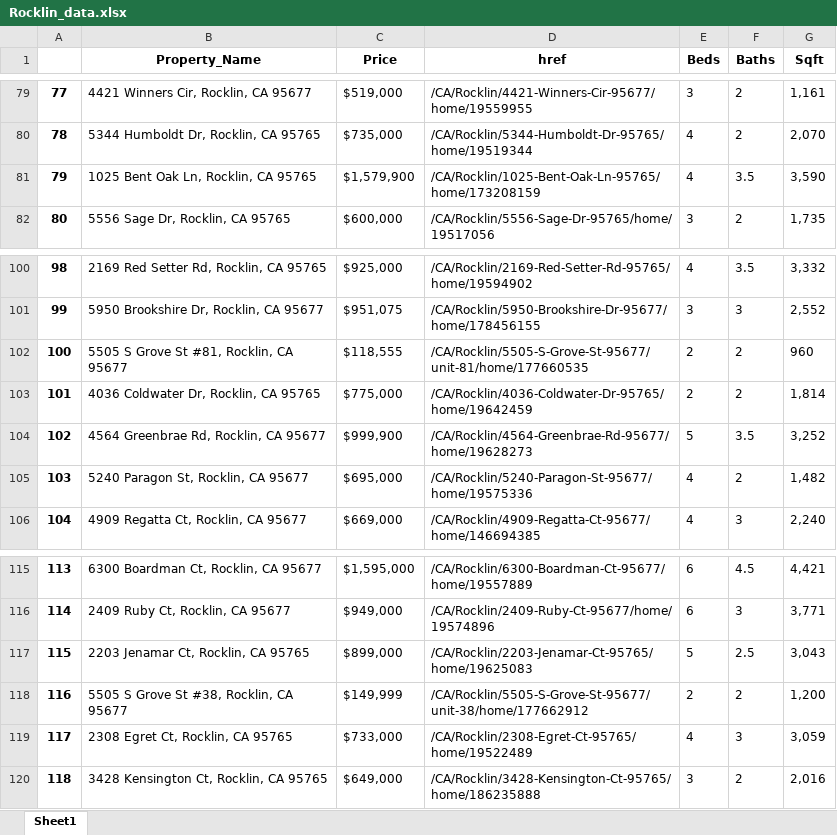
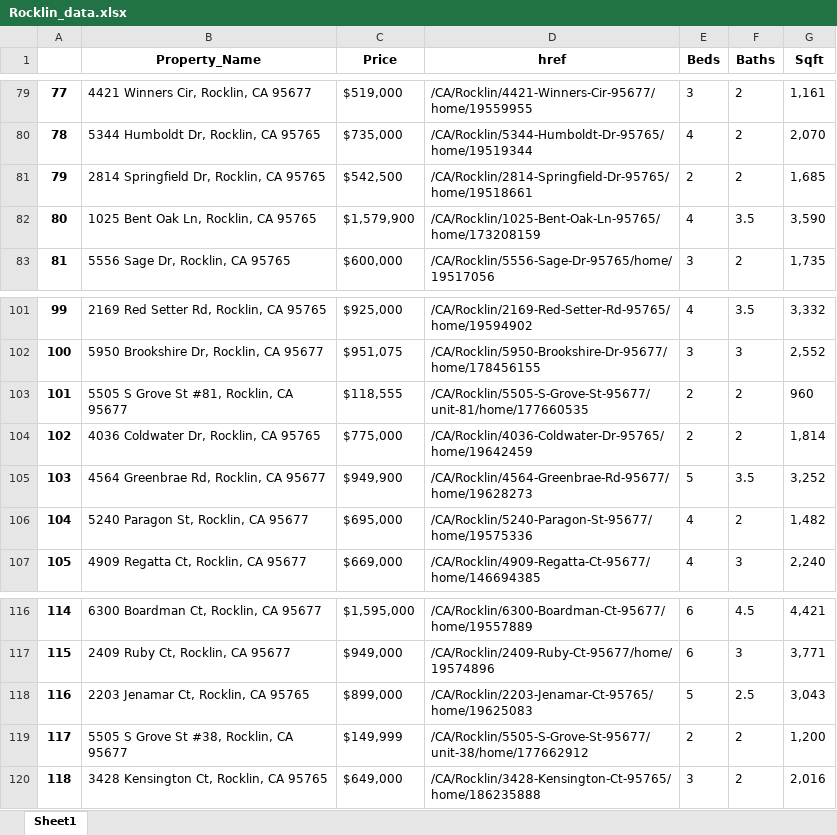
Before and after one commit to Skahlon7/_Spatial_, an Excel workbook: Zillow_API/Rocklin_data.xlsx, sheet Sheet1, drawn as a sheet; only a part is shown, gaps mark what is left out; values as stored, in another font and other column widths than the file's, no borders; removed rows and columns are numbered as before the commit, all else as after; the diff names each change by its address in the sheet, - before the commit and + after, or states it on an @@ line.

```diff
--- a/Zillow_API/Rocklin_data.xlsx (sheet Sheet1)
+++ b/Zillow_API/Rocklin_data.xlsx (sheet Sheet1)
+row 81: 79 | 2814 Springfield Dr, Rocklin, CA 95765 | $542,500 | /CA/Rocklin/2814-Springfield-Dr-95765/home/19518661 | 2 | 2 | 1,685
@@ column A renumbered between rows 82 and 119 @@
-C105 (Price): $999,900
+C105 (Price): $949,900
-row 119: 117 | 2308 Egret Ct, Rocklin, CA 95765 | $733,000 | /CA/Rocklin/2308-Egret-Ct-95765/home/19522489 | 4 | 3 | 3,059
```
Also changed, not shown: Zillow_API/Lincoln_data.xlsx, 4 other files.
